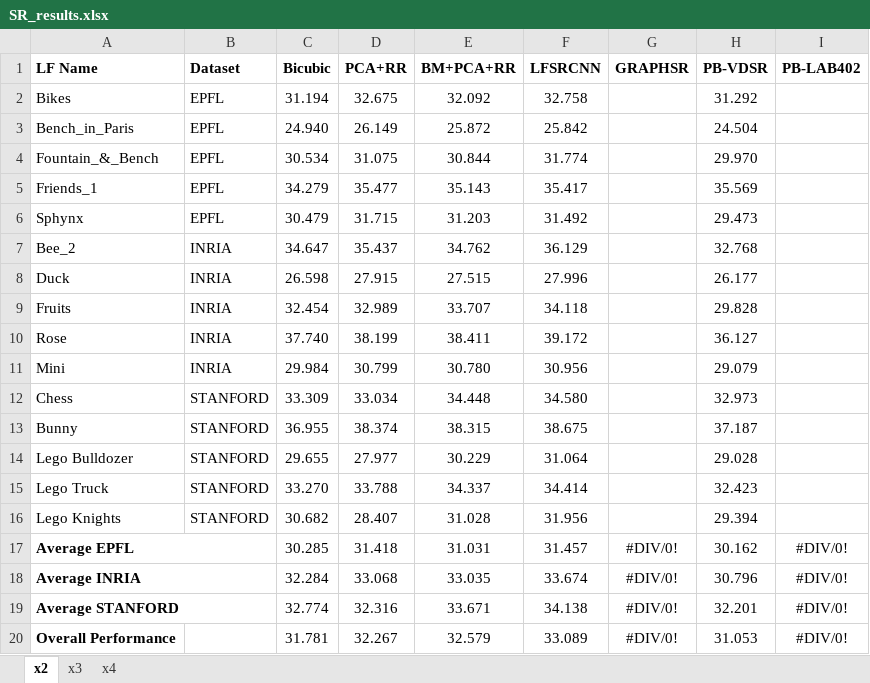
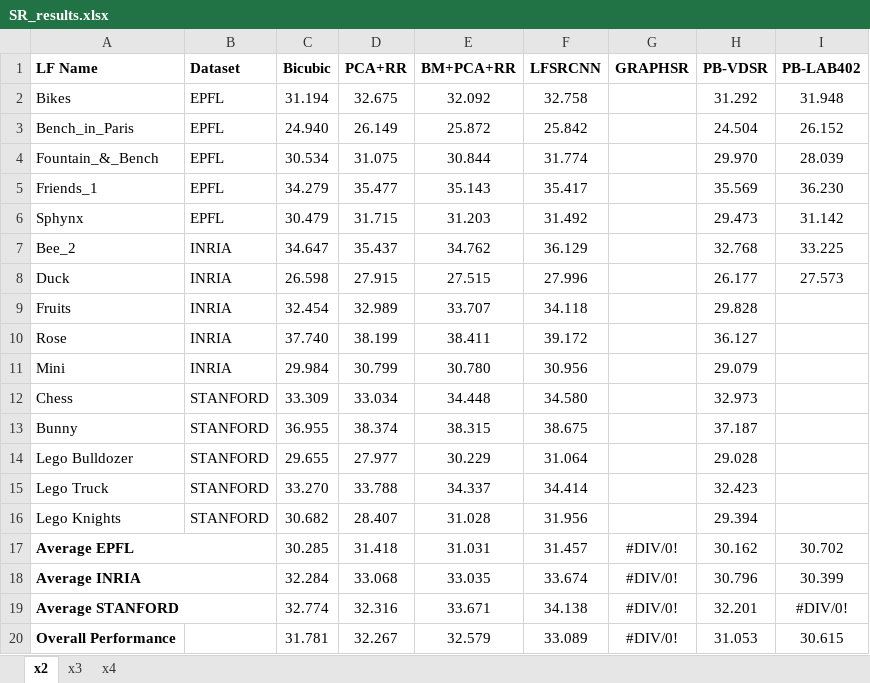
Before and after one commit to rrfarr/LF-Editing, an Excel workbook: SR_results.xlsx, sheet x2, drawn as a sheet; values as stored, in another font and other column widths than the file's, no borders; the diff names each change by its address in the sheet, - before the commit and + after, or states it on an @@ line.

```diff
--- a/SR_results.xlsx (sheet x2)
+++ b/SR_results.xlsx (sheet x2)
-I2 (PB-LAB402): (empty)
+I2 (PB-LAB402): 31.948
-I3 (PB-LAB402): (empty)
+I3 (PB-LAB402): 26.152
-I4 (PB-LAB402): (empty)
+I4 (PB-LAB402): 28.039
-I5 (PB-LAB402): (empty)
+I5 (PB-LAB402): 36.230
-I6 (PB-LAB402): (empty)
+I6 (PB-LAB402): 31.142
-I7 (PB-LAB402): (empty)
+I7 (PB-LAB402): 33.225
-I8 (PB-LAB402): (empty)
+I8 (PB-LAB402): 27.573
-I17 (PB-LAB402): #DIV/0!
+I17 (PB-LAB402): 30.702
-I18 (PB-LAB402): #DIV/0!
+I18 (PB-LAB402): 30.399
-I20 (PB-LAB402): #DIV/0!
+I20 (PB-LAB402): 30.615
```
Also changed, not shown: sheet x4, Denoise_results.xlsx, 22 other files.
